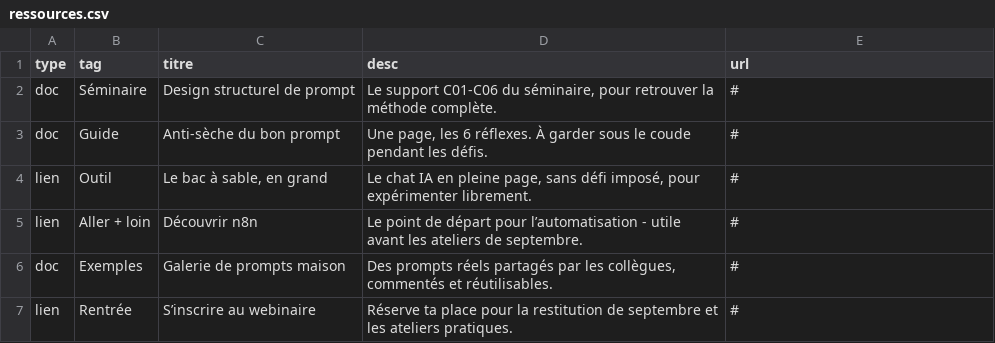
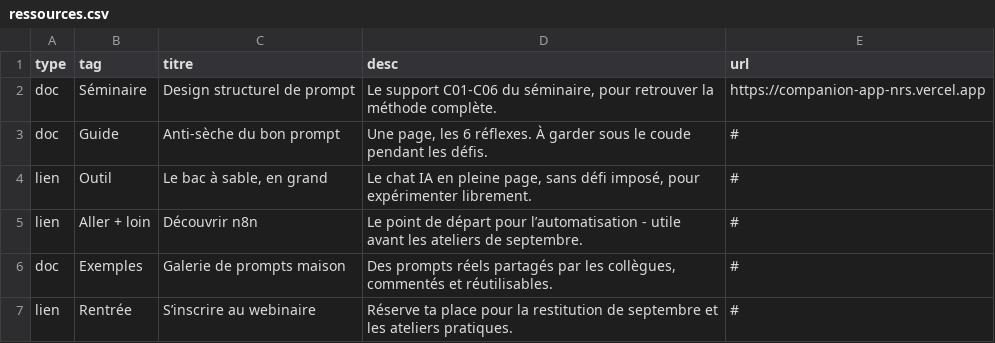
Before and after one commit to zn4qnkvdxr-web/Cahier_Nrs, a CSV file: content/ressources.csv, drawn as a sheet.

Commit message:
Update ressources.csv

```diff
--- a/content/ressources.csv
+++ b/content/ressources.csv
@@ -1,3 +1,3 @@
 type,tag,titre,desc,url
-"doc","Séminaire","Design structurel de prompt","Le support C01-C06 du séminaire, pour retrouver la méthode complète.","#"
+"doc","Séminaire","Design structurel de prompt","Le support C01-C06 du séminaire, pour retrouver la méthode complète.","https://companion-app-nrs.vercel.app"
 "doc","Guide","Anti-sèche du bon prompt","Une page, les 6 réflexes. À garder sous le coude pendant les défis.","#"
```
